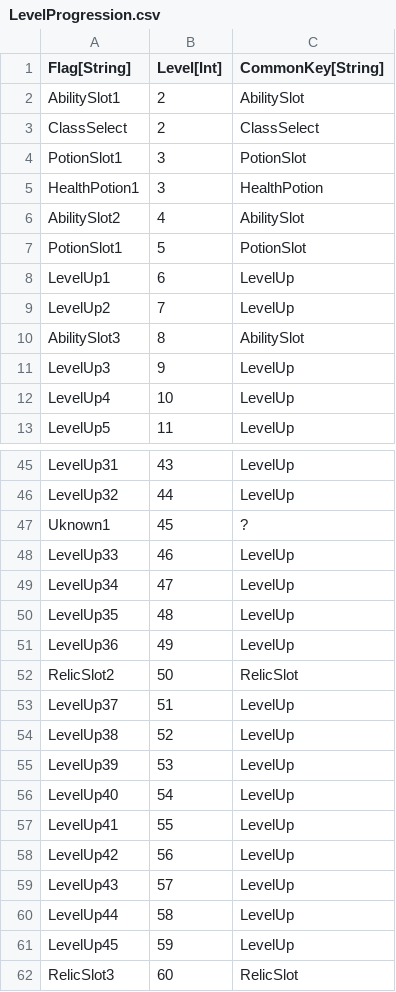
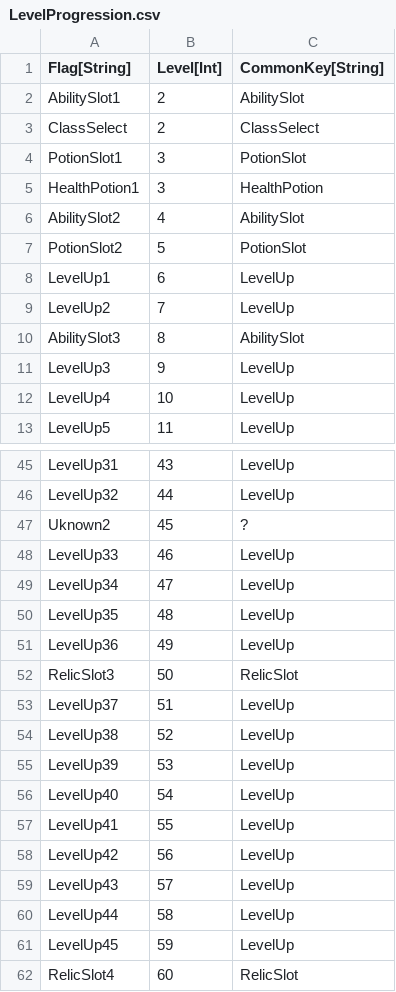
Before and after one commit to standardcombo/LootMMO, a CSV file: Data/DataTables/LevelProgression.csv, drawn as a sheet; only a part is shown, gaps mark what is left out.

```diff
--- a/Data/DataTables/LevelProgression.csv
+++ b/Data/DataTables/LevelProgression.csv
@@ -6,3 +6,3 @@
 " AbilitySlot2","4"," AbilitySlot"
-"PotionSlot1","5","PotionSlot"
+"PotionSlot2","5","PotionSlot"
 "LevelUp1","6","LevelUp"
@@ -46,3 +46,3 @@
 "LevelUp32","44","LevelUp"
-"Uknown1","45","?"
+"Uknown2","45","?"
 "LevelUp33","46","LevelUp"
@@ -51,3 +51,3 @@
 "LevelUp36","49","LevelUp"
-"RelicSlot2","50","RelicSlot"
+"RelicSlot3","50","RelicSlot"
 "LevelUp37","51","LevelUp"
@@ -61,2 +61,2 @@
 "LevelUp45","59","LevelUp"
-"RelicSlot3","60","RelicSlot"
+"RelicSlot4","60","RelicSlot"
```
Also changed, not shown: 42 other files.
